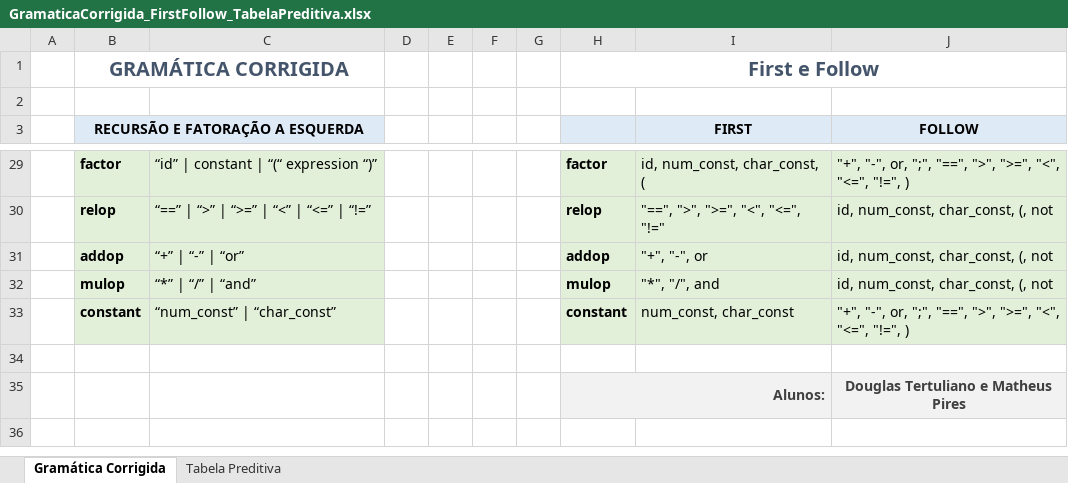
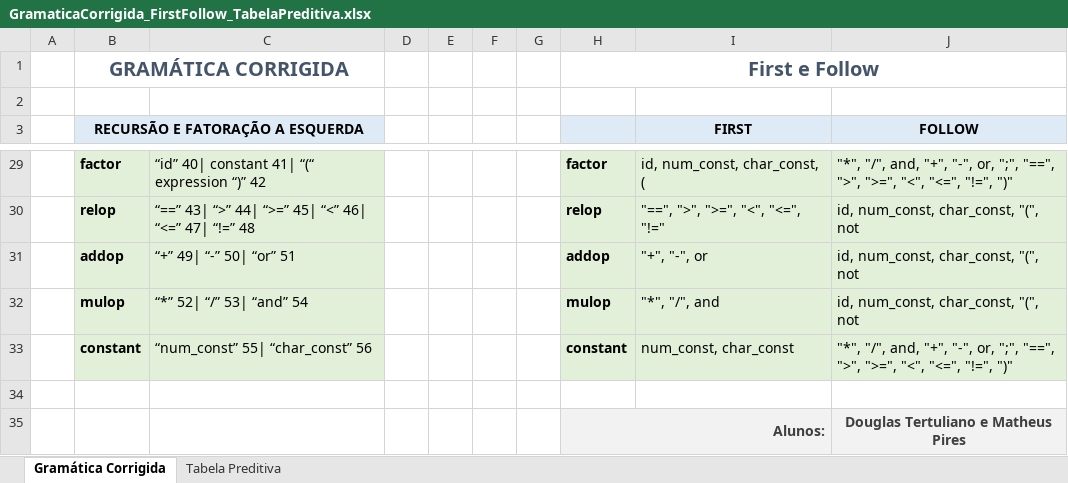
Before and after one commit to douglasjtds/TrabalhoPratico, an Excel workbook: GramaticaCorrigida_FirstFollow_TabelaPreditiva.xlsx, sheet Gramática Corrigida, drawn as a sheet; only a part is shown, gaps mark what is left out; values as stored, in another font and other column widths than the file's, no borders; the diff covers the shown part only; the diff names each change by its address in the sheet, - before the commit and + after, or states it on an @@ line.

Commit message:
Corrigindo a gramática e o First/Follow

```diff
--- a/GramaticaCorrigida_FirstFollow_TabelaPreditiva.xlsx (sheet Gramática Corrigida)
+++ b/GramaticaCorrigida_FirstFollow_TabelaPreditiva.xlsx (sheet Gramática Corrigida)
-C29: “id” | constant | “(“ expression “)”
+C29: “id” 40| constant 41| “(“ expression “)” 42
-J29 (FOLLOW): "+", "-", or, ";", "==", ">", ">=", "<", "<=", "!=", )
+J29 (FOLLOW): "*", "/", and, "+", "-", or, ";", "==", ">", ">=", "<", "<=", "!=", ")"
-C30: “==” | “>” | “>=” | “<” | “<=” | “!=”
+C30: “==” 43| “>” 44| “>=” 45| “<” 46| “<=” 47| “!=” 48
-J30:J32 (FOLLOW): id, num_const, char_const, (, not
+J30:J32 (FOLLOW): id, num_const, char_const, "(", not
-C31: “+” | “-” | “or”
+C31: “+” 49| “-” 50| “or” 51
-C32: “*” | “/” | “and”
+C32: “*” 52| “/” 53| “and” 54
-C33: “num_const” | “char_const”
+C33: “num_const” 55| “char_const” 56
-J33 (FOLLOW): "+", "-", or, ";", "==", ">", ">=", "<", "<=", "!=", )
+J33 (FOLLOW): "*", "/", and, "+", "-", or, ";", "==", ">", ">=", "<", "<=", "!=", ")"
```
Also changed, not shown: 31 edited cells elsewhere in this sheet, 4 other files.
